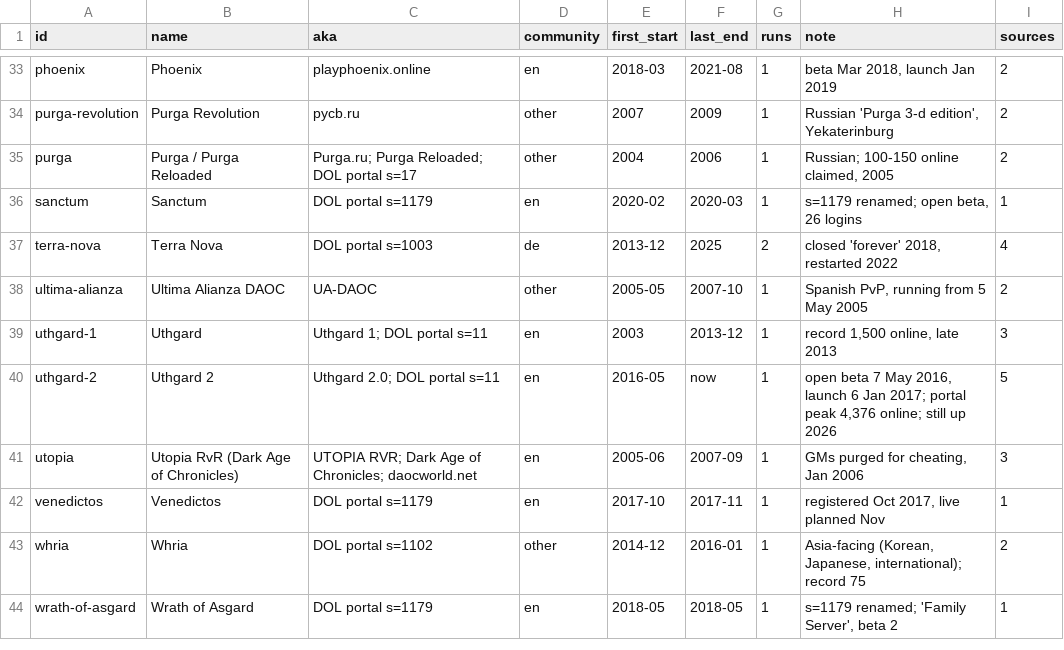
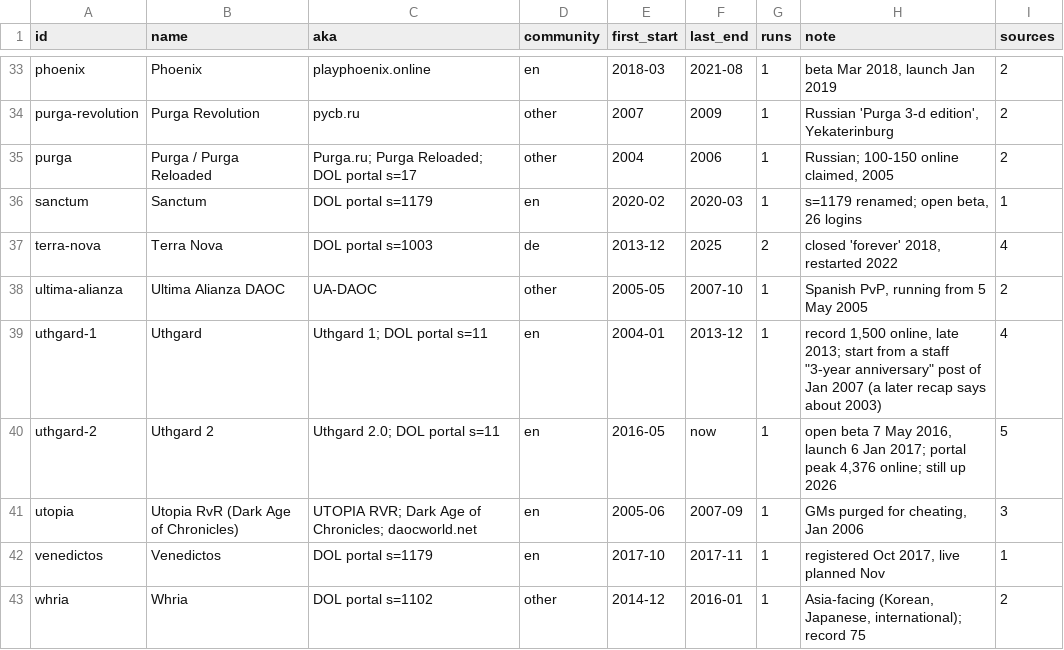
Before and after one commit to joej/daoc-freeshards, a CSV file: exports/shards.csv, drawn as a sheet; only a part is shown, gaps mark what is left out; the shorter side is filled out with more unchanged rows.

```diff
--- a/exports/shards.csv
+++ b/exports/shards.csv
@@ -38,3 +38,3 @@ terra-nova,Terra Nova,DOL portal s=1003,de,2013-12,2025,2,"closed 'forever' 2018
 ultima-alianza,Ultima Alianza DAOC,UA-DAOC,other,2005-05,2007-10,1,"Spanish PvP, running from 5 May 2005",2
-uthgard-1,Uthgard,Uthgard 1; DOL portal s=11,en,2003,2013-12,1,"record 1,500 online, late 2013",3
+uthgard-1,Uthgard,Uthgard 1; DOL portal s=11,en,2004-01,2013-12,1,"record 1,500 online, late 2013; start from a staff ""3-year anniversary"" post of Jan 2007 (a later recap says about 2003)",4
 uthgard-2,Uthgard 2,Uthgard 2.0; DOL portal s=11,en,2016-05,now,1,"open beta 7 May 2016, launch 6 Jan 2017; portal peak 4,376 online; still up 2026",5
```
Also changed, not shown: exports/runs.csv, exports/sources.csv, 2 other files.
